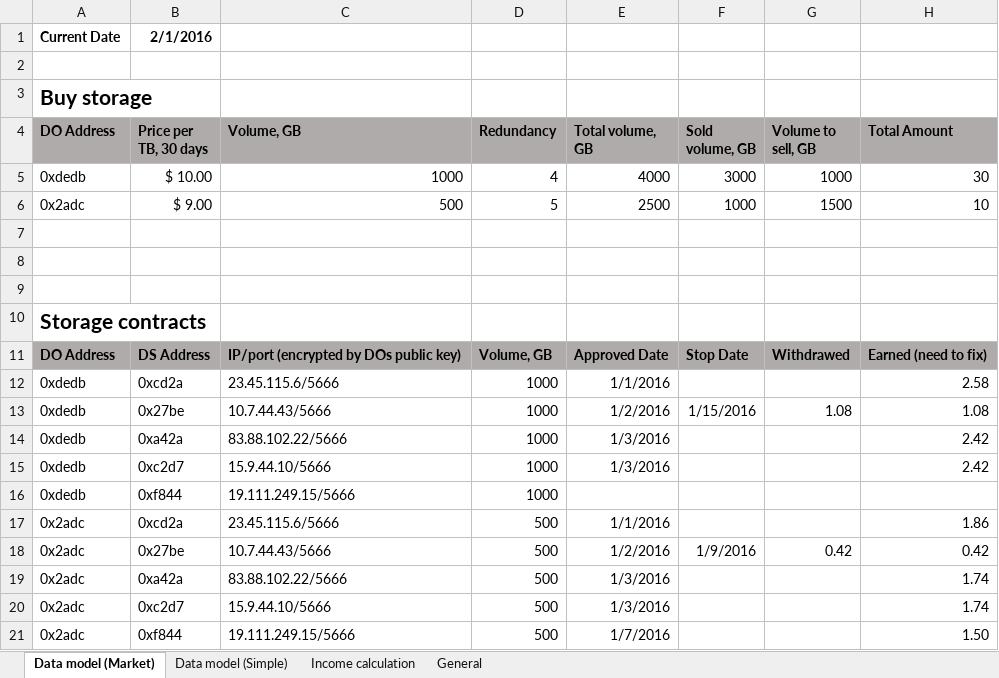
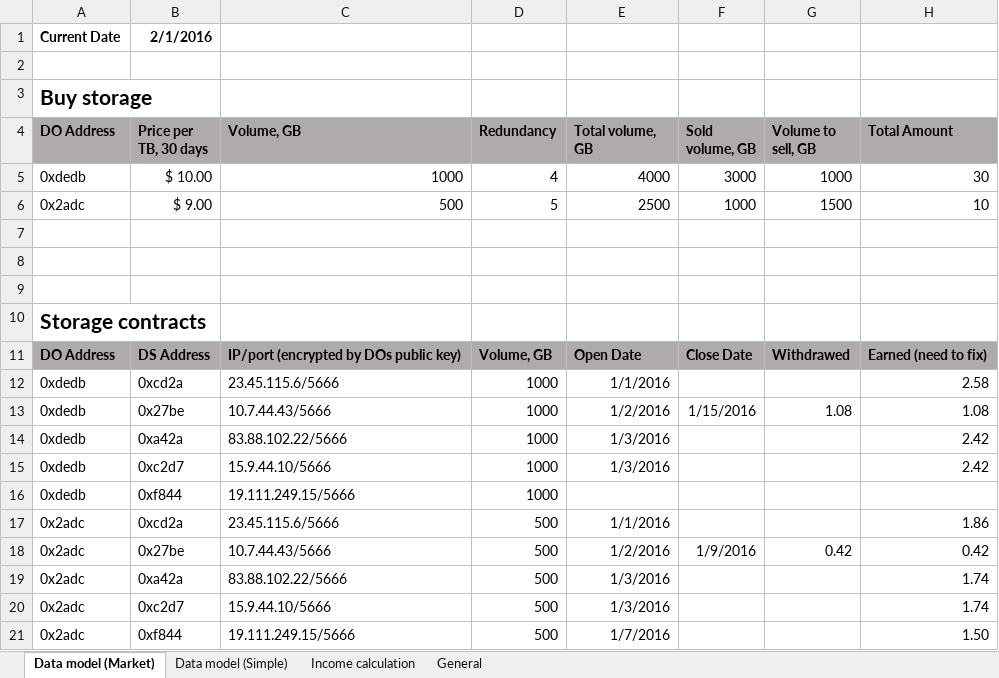
Before and after one commit to AndriianChestnykh/fsmp, an Excel workbook: FSMP calculation.xlsx, sheet Data model (Market), drawn as a sheet; only a part is shown; values as stored, in another font and other column widths than the file's, no borders; conditional formats not drawn; the diff names each change by its address in the sheet, - before the commit and + after, or states it on an @@ line.

```diff
--- a/FSMP calculation.xlsx (sheet Data model (Market))
+++ b/FSMP calculation.xlsx (sheet Data model (Market))
-E11 (Total volume, GB): Approved Date
+E11 (Total volume, GB): Open Date
-F11 (Sold volume, GB): Stop Date
+F11 (Sold volume, GB): Close Date
```
Also changed, not shown: 5 other files.
